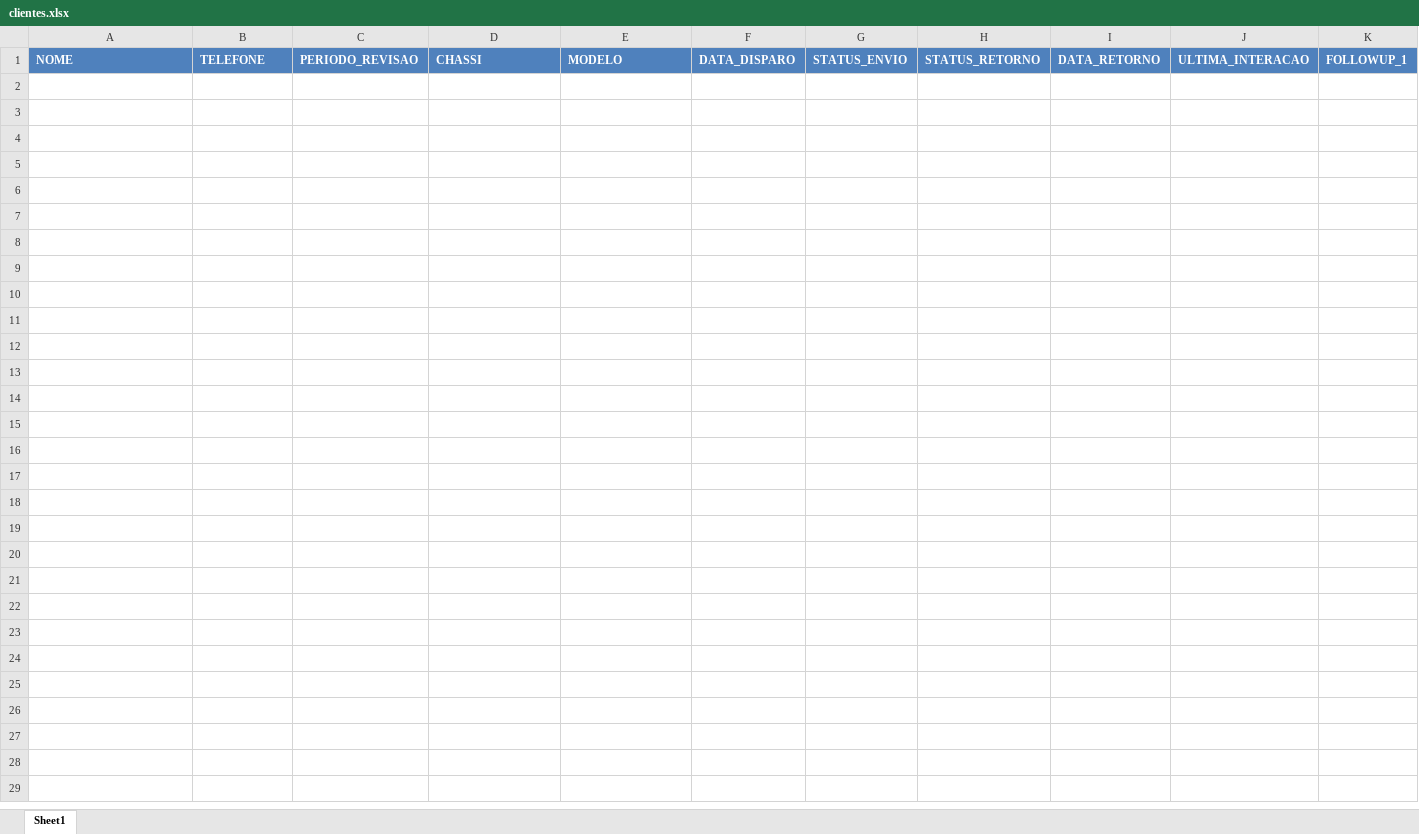
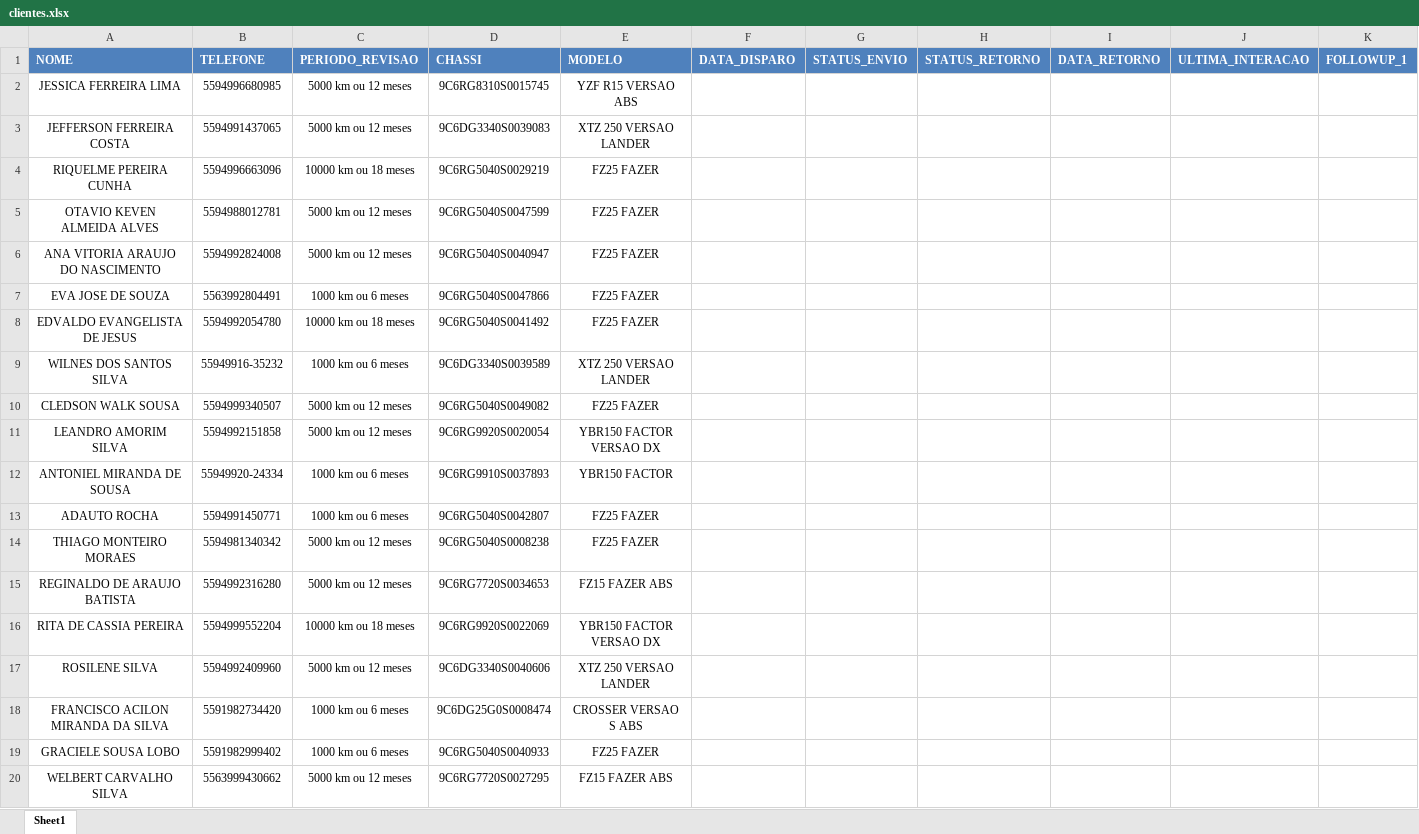
Before and after one commit to joaovictorcorreia835-cell/yamaha-bot, an Excel workbook: clientes.xlsx, sheet Sheet1, drawn as a sheet; only a part is shown; values as stored, in another font and other column widths than the file's, no borders; rows hold the shown columns only; the diff covers the shown part only; the diff names each change by its address in the sheet, - before the commit and + after, or states it on an @@ line.

```diff
--- a/clientes.xlsx (sheet Sheet1)
+++ b/clientes.xlsx (sheet Sheet1)
+row 2: JESSICA FERREIRA LIMA | 5594996680985 | 5000 km ou 12 meses | 9C6RG8310S0015745 | YZF R15 VERSAO ABS
+row 3: JEFFERSON FERREIRA COSTA | 5594991437065 | 5000 km ou 12 meses | 9C6DG3340S0039083 | XTZ 250 VERSAO LANDER
+row 4: RIQUELME PEREIRA CUNHA | 5594996663096 | 10000 km ou 18 meses | 9C6RG5040S0029219 | FZ25 FAZER
+row 5: OTAVIO KEVEN ALMEIDA ALVES | 5594988012781 | 5000 km ou 12 meses | 9C6RG5040S0047599 | FZ25 FAZER
+row 6: ANA VITORIA ARAUJO DO NASCIMENTO | 5594992824008 | 5000 km ou 12 meses | 9C6RG5040S0040947 | FZ25 FAZER
+row 7: EVA JOSE DE SOUZA | 5563992804491 | 1000 km ou 6 meses | 9C6RG5040S0047866 | FZ25 FAZER
+row 8: EDVALDO EVANGELISTA DE JESUS | 5594992054780 | 10000 km ou 18 meses | 9C6RG5040S0041492 | FZ25 FAZER
+row 9: WILNES DOS SANTOS SILVA | 55949916-35232 | 1000 km ou 6 meses | 9C6DG3340S0039589 | XTZ 250 VERSAO LANDER
+row 10: CLEDSON WALK SOUSA | 5594999340507 | 5000 km ou 12 meses | 9C6RG5040S0049082 | FZ25 FAZER
+row 11: LEANDRO AMORIM SILVA | 5594992151858 | 5000 km ou 12 meses | 9C6RG9920S0020054 | YBR150 FACTOR VERSAO DX
+row 12: ANTONIEL MIRANDA DE SOUSA | 55949920-24334 | 1000 km ou 6 meses | 9C6RG9910S0037893 | YBR150 FACTOR
+row 13: ADAUTO ROCHA | 5594991450771 | 1000 km ou 6 meses | 9C6RG5040S0042807 | FZ25 FAZER
+row 14: THIAGO MONTEIRO MORAES | 5594981340342 | 5000 km ou 12 meses | 9C6RG5040S0008238 | FZ25 FAZER
+row 15: REGINALDO DE ARAUJO BATISTA | 5594992316280 | 5000 km ou 12 meses | 9C6RG7720S0034653 | FZ15 FAZER ABS
+row 16: RITA DE CASSIA PEREIRA | 5594999552204 | 10000 km ou 18 meses | 9C6RG9920S0022069 | YBR150 FACTOR VERSAO DX
+row 17: ROSILENE SILVA | 5594992409960 | 5000 km ou 12 meses | 9C6DG3340S0040606 | XTZ 250 VERSAO LANDER
+row 18: FRANCISCO ACILON MIRANDA DA SILVA | 5591982734420 | 1000 km ou 6 meses | 9C6DG25G0S0008474 | CROSSER VERSAO S ABS
+row 19: GRACIELE SOUSA LOBO | 5591982999402 | 1000 km ou 6 meses | 9C6RG5040S0040933 | FZ25 FAZER
+row 20: WELBERT CARVALHO SILVA | 5563999430662 | 5000 km ou 12 meses | 9C6RG7720S0027295 | FZ15 FAZER ABS
```
Also changed, not shown: 111 added rows elsewhere in this sheet, 2 other files.
